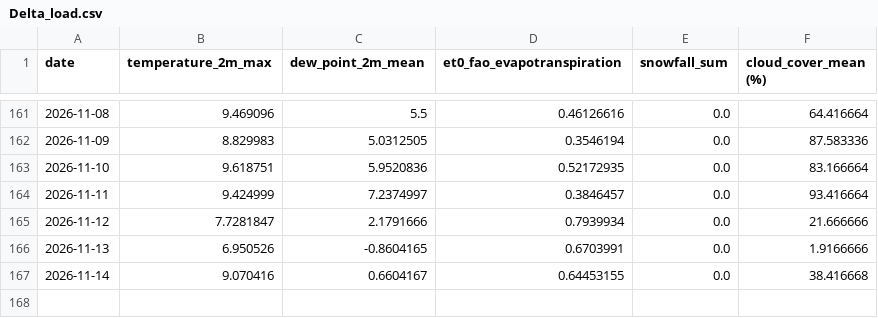
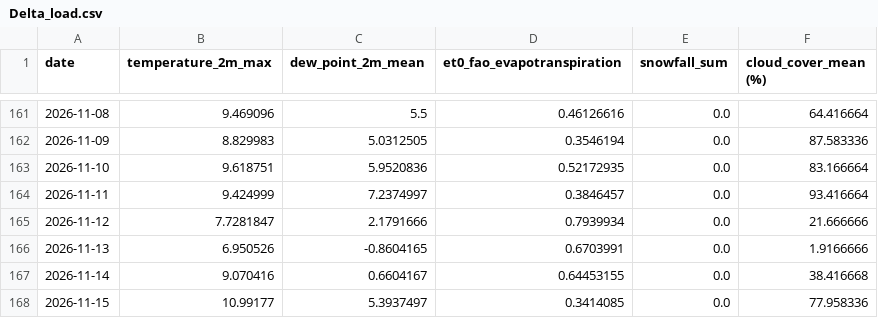
Before and after one commit to nitheshsrb/Fundamentals, a CSV file: weather_data/data/Delta_load.csv, drawn as a sheet; only a part is shown, gaps mark what is left out; the diff names each change by its address in the sheet, - before the commit and + after, or states it on an @@ line.

```diff
--- a/weather_data/data/Delta_load.csv
+++ b/weather_data/data/Delta_load.csv
+row 168: 2026-11-15 | 10.99177 | 5.3937497 | 0.3414085 | 0.0 | 77.958336
```
Also changed, not shown: weather_data/data/Feature_engineered_data.csv, weather_data/data/Historic_predictions.csv, 3 other files.
